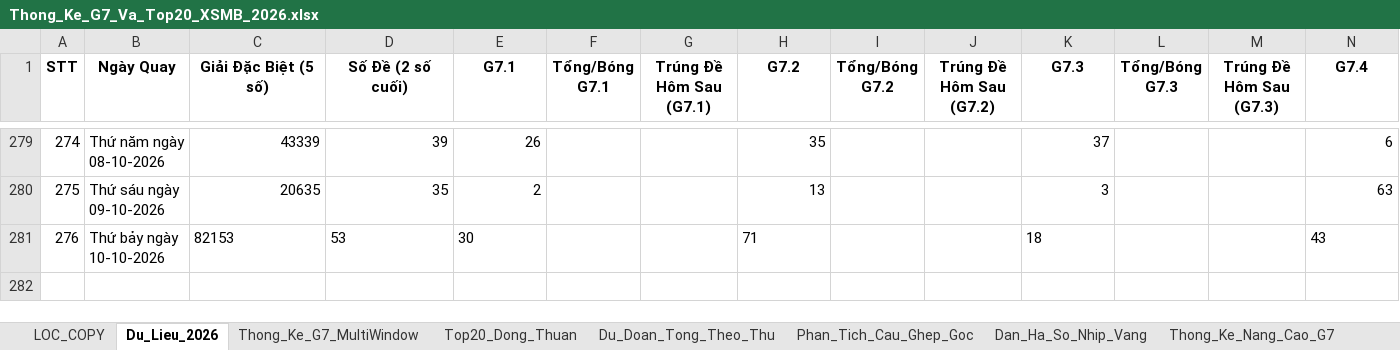
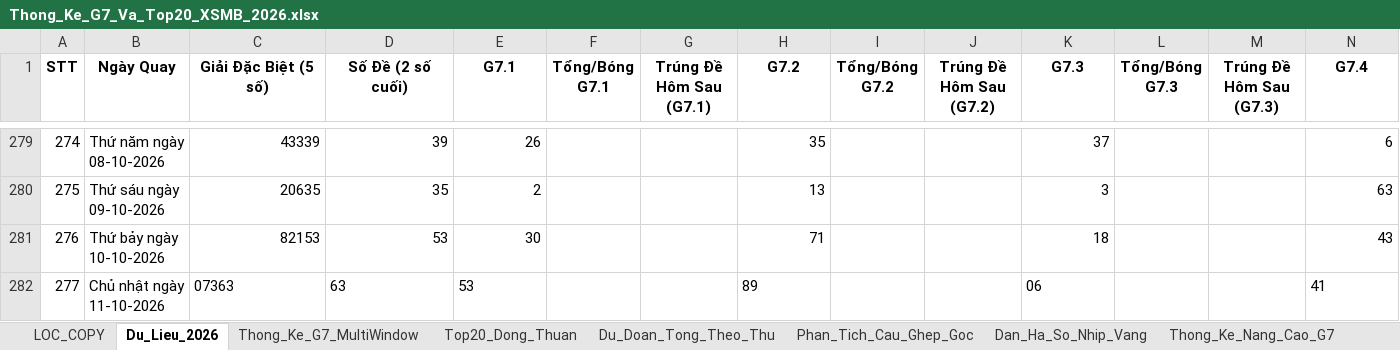
Before and after one commit to happiness2286-dot/logistic, an Excel workbook: 58_up_to_75/Thong_Ke_G7_Va_Top20_XSMB_2026.xlsx, sheet Du_Lieu_2026, drawn as a sheet; only a part is shown, gaps mark what is left out; values as stored, in another font and other column widths than the file's, no borders; rows hold the shown columns only; the diff names each change by its address in the sheet, - before the commit and + after, or states it on an @@ line.

```diff
--- a/58_up_to_75/Thong_Ke_G7_Va_Top20_XSMB_2026.xlsx (sheet Du_Lieu_2026)
+++ b/58_up_to_75/Thong_Ke_G7_Va_Top20_XSMB_2026.xlsx (sheet Du_Lieu_2026)
-C281:E281 alignment: left
+C281:E281 alignment: right
-H281 alignment: left
+H281 alignment: right
-K281 alignment: left
+K281 alignment: right
-N281 alignment: left
+N281 alignment: right
+row 282: 277 | Chủ nhật ngày 11-10-2026 | 07363 | 63 | 53 |  |  | 89 |  |  | 06 |  |  | 41
```
Also changed, not shown: 5 other files.
